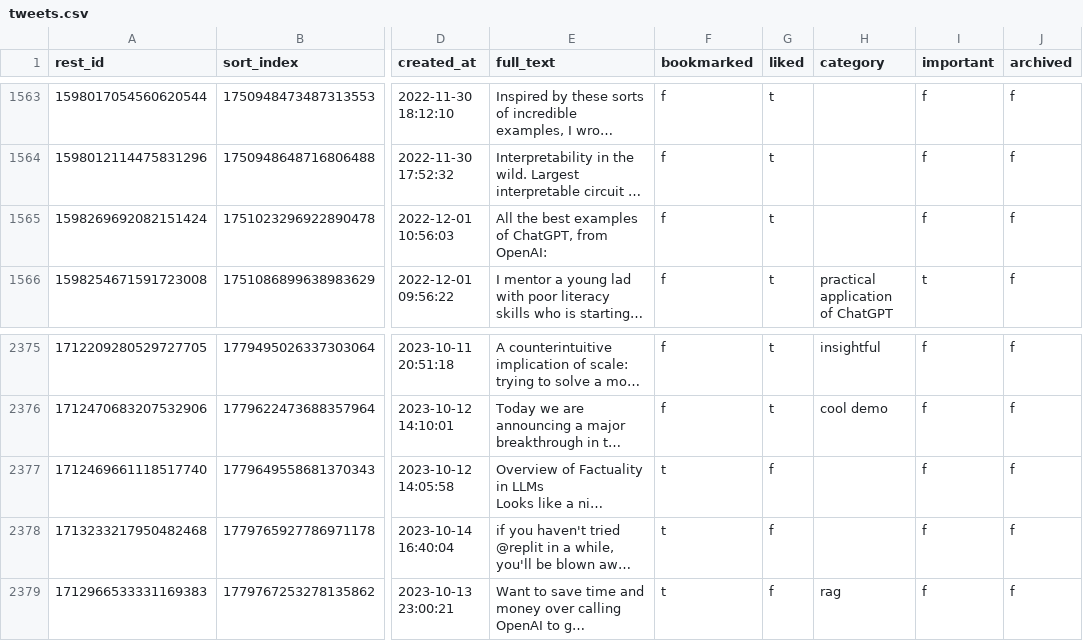
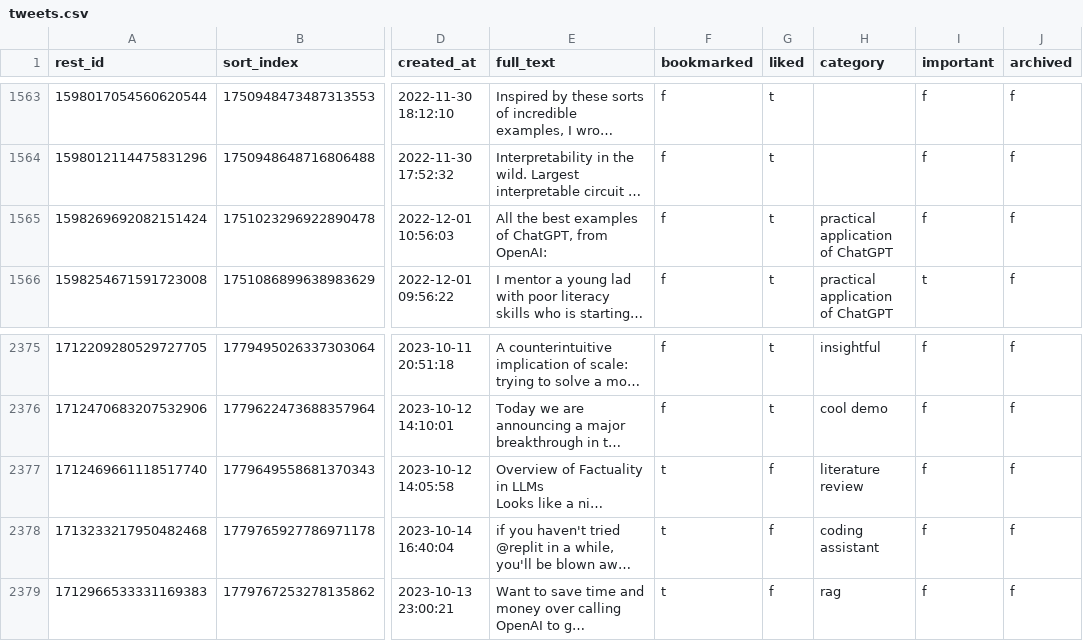
Before and after one commit to laszlovandenhoek/twitter-scraps-manager, a CSV file: backup/tweets.csv, drawn as a sheet; only a part is shown, gaps mark what is left out; long unchanged cells end in …; the diff names each change by its address in the sheet, - before the commit and + after, or states it on an @@ line.

Commit message:
backup database

```diff
--- a/backup/tweets.csv
+++ b/backup/tweets.csv
-H1565 (category): (empty)
+H1565 (category): practical application of ChatGPT
-H2377 (category): (empty)
+H2377 (category): literature review
-H2378 (category): (empty)
+H2378 (category): coding assistant
```
Also changed, not shown: 1 other file.
